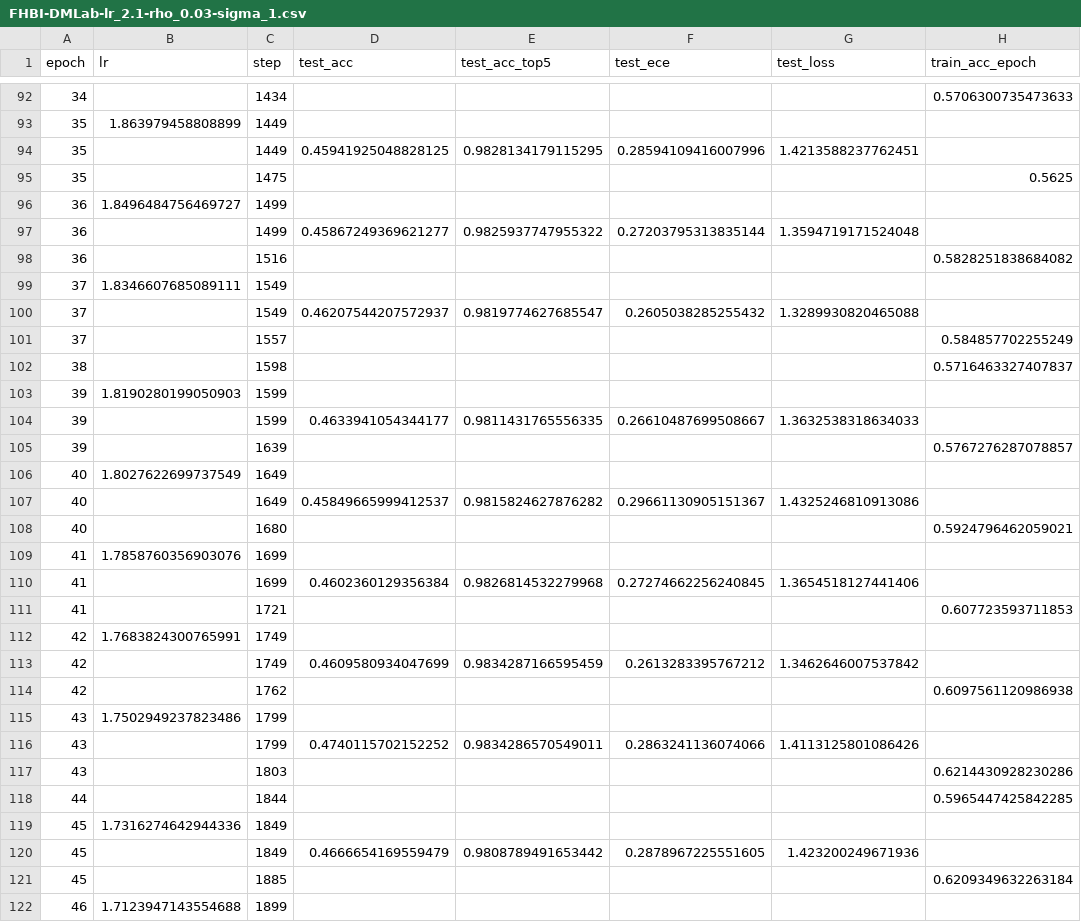
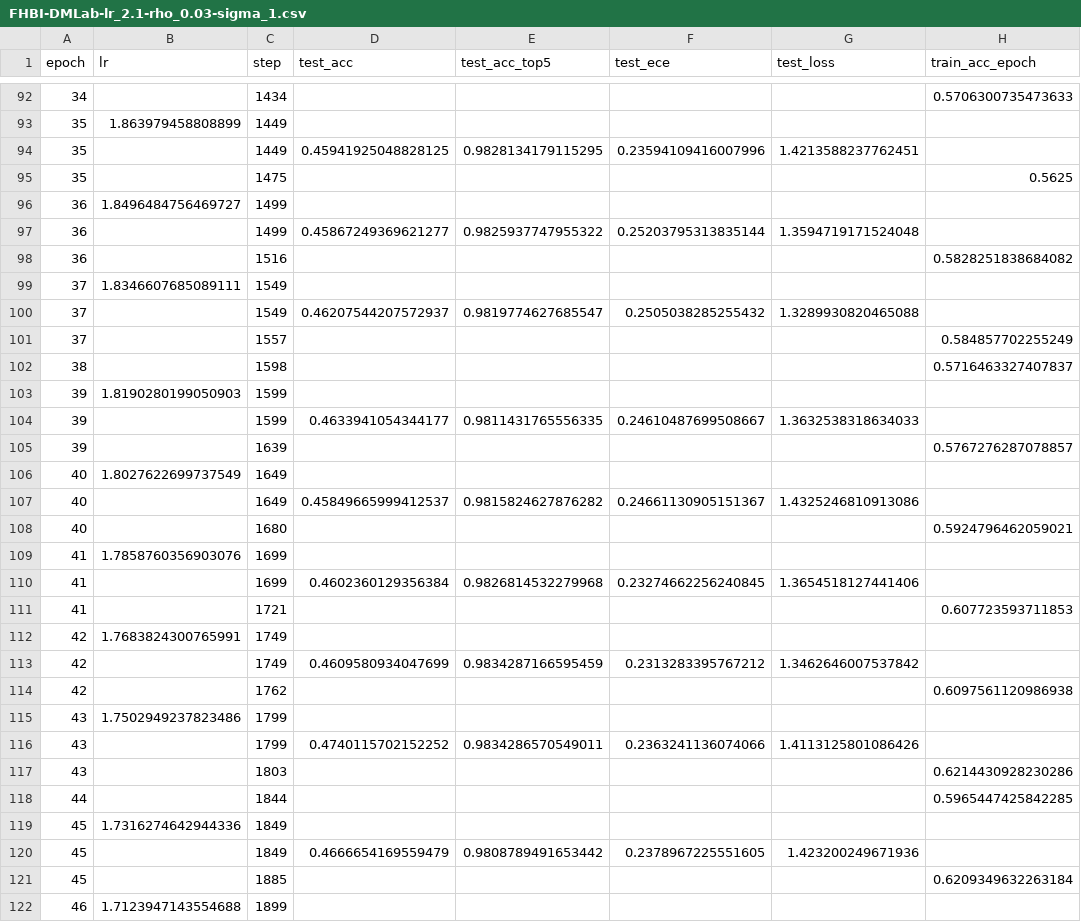
Before and after one commit to tranquyenbk173/FHVI, a CSV file: logs/FHBI-DMLab-lr_2.1-rho_0.03-sigma_1.csv, drawn as a sheet; only a part is shown, gaps mark what is left out; the diff covers the shown part only; the diff names each change by its address in the sheet, - before the commit and + after, or states it on an @@ line.

```diff
--- a/logs/FHBI-DMLab-lr_2.1-rho_0.03-sigma_1.csv
+++ b/logs/FHBI-DMLab-lr_2.1-rho_0.03-sigma_1.csv
-F94 (test_ece): 0.28594109416007996
+F94 (test_ece): 0.23594109416007996
-F97 (test_ece): 0.27203795313835144
+F97 (test_ece): 0.25203795313835144
-F100 (test_ece): 0.2605038285255432
+F100 (test_ece): 0.2505038285255432
-F104 (test_ece): 0.26610487699508667
+F104 (test_ece): 0.24610487699508667
-F107 (test_ece): 0.29661130905151367
+F107 (test_ece): 0.24661130905151367
-F110 (test_ece): 0.27274662256240845
+F110 (test_ece): 0.23274662256240845
-F113 (test_ece): 0.2613283395767212
+F113 (test_ece): 0.2313283395767212
-F116 (test_ece): 0.2863241136074066
+F116 (test_ece): 0.2363241136074066
-F120 (test_ece): 0.2878967225551605
+F120 (test_ece): 0.2378967225551605
```
Also changed, not shown: 56 edited cells elsewhere in this file, logs/FHBI-Caltech101-lr_2.1.csv, logs/FHBI-KITTI-lr_2.1-rho_0.03-sigma_1.csv, 4 other files.
